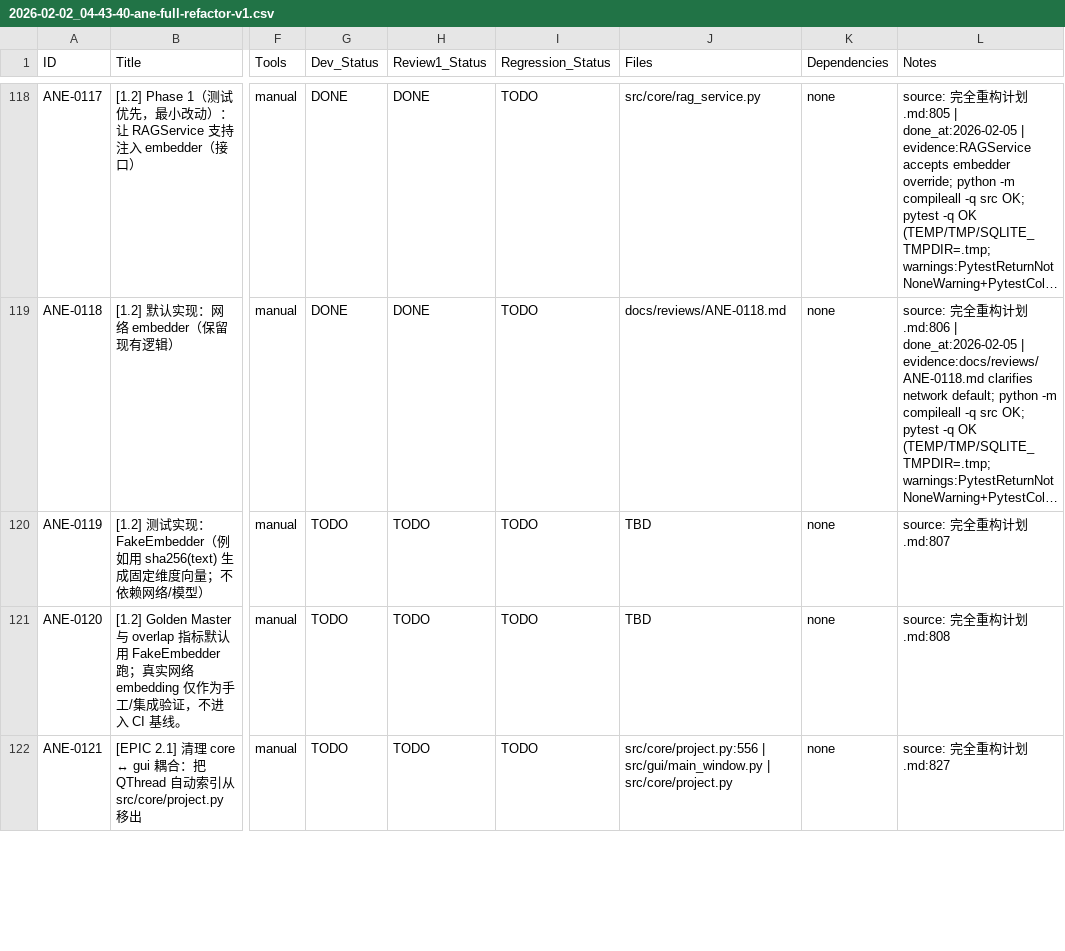
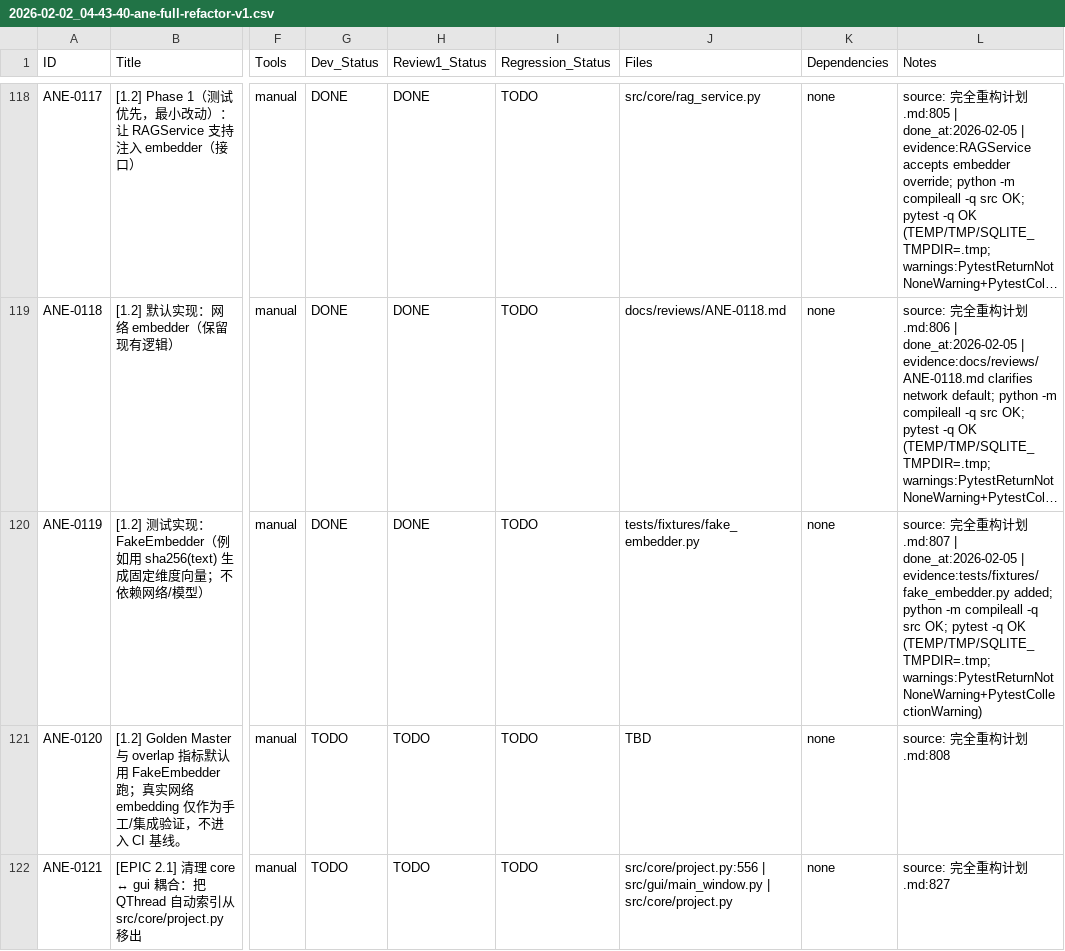
Before and after one commit to inliver233/Ai-Novel-Editor, a CSV file: issues/2026-02-02_04-43-40-ane-full-refactor-v1.csv, drawn as a sheet; only a part is shown, gaps mark what is left out; long unchanged cells end in …; the diff names each change by its address in the sheet, - before the commit and + after, or states it on an @@ line.

Commit message:
[ANE-0119] [1.2] 测试实现：FakeEmbedder（例如用 sha256(text) 生成固定维度向量；不依赖网络/模型）

```diff
--- a/issues/2026-02-02_04-43-40-ane-full-refactor-v1.csv
+++ b/issues/2026-02-02_04-43-40-ane-full-refactor-v1.csv
-G120 (Dev_Status): TODO
+G120 (Dev_Status): DONE
-H120 (Review1_Status): TODO
+H120 (Review1_Status): DONE
-J120 (Files): TBD
+J120 (Files): tests/fixtures/fake_embedder.py
-L120 (Notes): …划.md:807
+L120 (Notes): …划.md:807 | done_at:2026-02-05 | evidence:tests/fixtures/fake_embedder.py added; python -m compileall -q src OK; pytest -q OK (TEMP/TMP/SQLITE_TMPDIR=.tmp; warnings:PytestReturnNotNoneWarning+PytestCollectionWarning)
```
Also changed, not shown: 1 other file.
